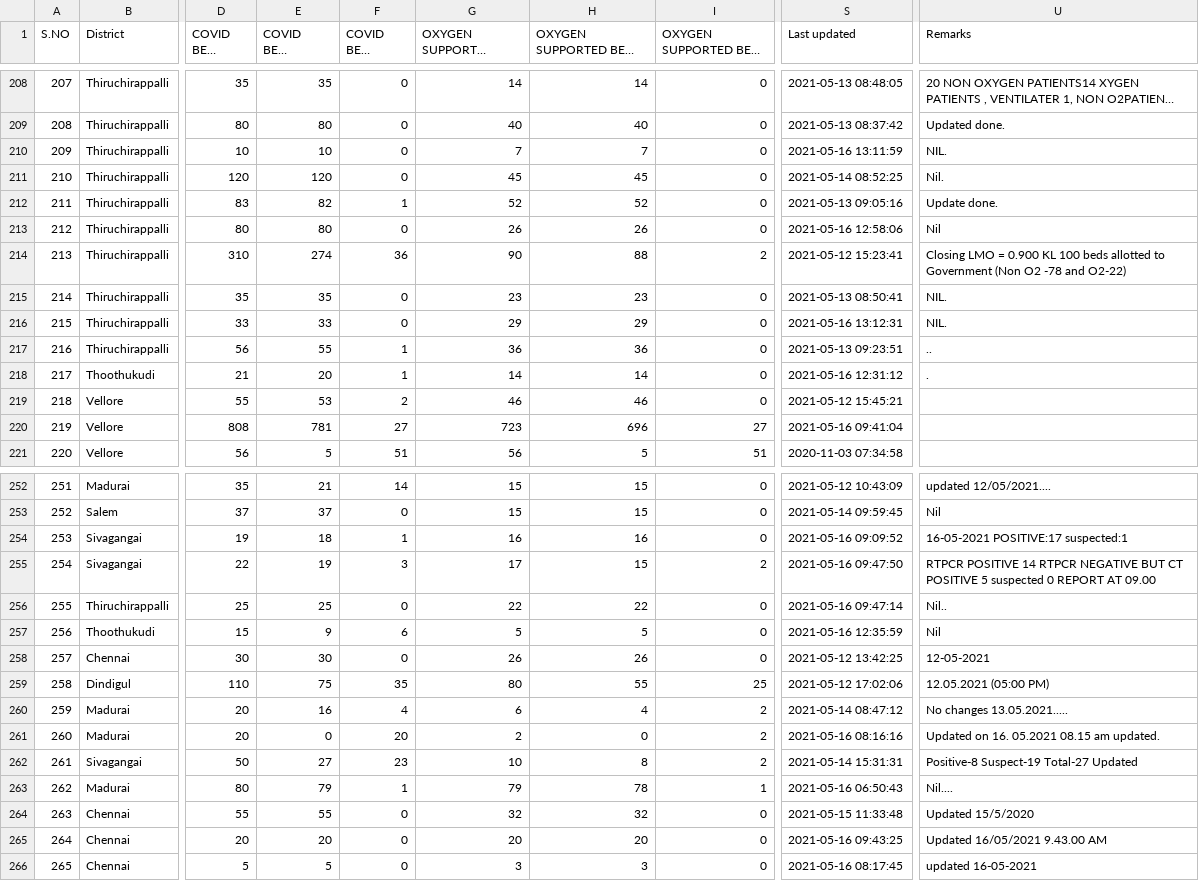
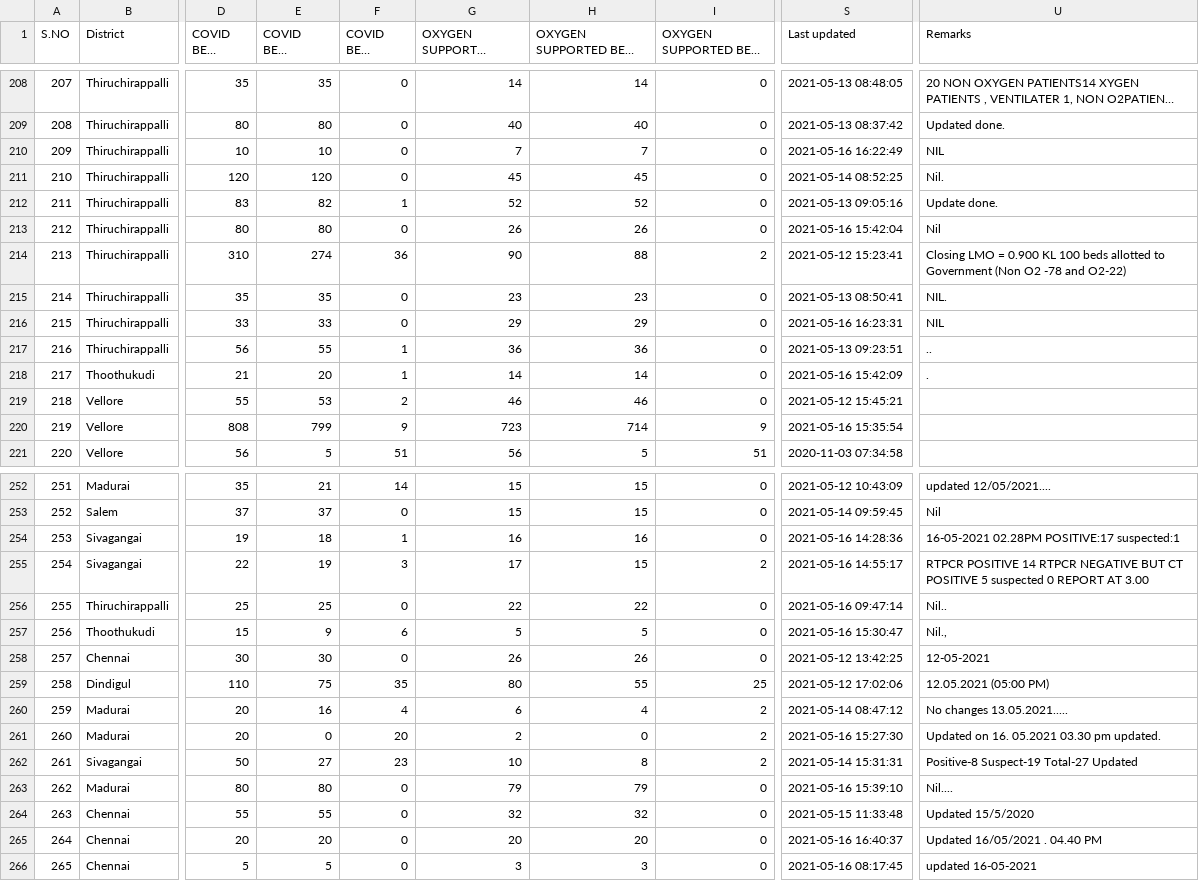
Before and after one commit to mskian/tamil-nadu-covid-beds-api, a CSV file: data/beds.csv, drawn as a sheet; only a part is shown, gaps mark what is left out; long unchanged cells end in …; the diff covers the shown part only; the diff names each change by its address in the sheet, - before the commit and + after, or states it on an @@ line.

```diff
--- a/data/beds.csv
+++ b/data/beds.csv
-S210 (Last updated): 2021-05-16 13:11:59
+S210 (Last updated): 2021-05-16 16:22:49
-U210 (Remarks): NIL.
+U210 (Remarks): NIL
-S213 (Last updated): 2021-05-16 12:58:06
+S213 (Last updated): 2021-05-16 15:42:04
-S216 (Last updated): 2021-05-16 13:12:31
+S216 (Last updated): 2021-05-16 16:23:31
-U216 (Remarks): NIL.
+U216 (Remarks): NIL
-S218 (Last updated): 2021-05-16 12:31:12
+S218 (Last updated): 2021-05-16 15:42:09
-E220 (COVID BEDS Occupied): 781
+E220 (COVID BEDS Occupied): 799
-F220 (COVID BEDS Vacant): 27
+F220 (COVID BEDS Vacant): 9
-H220 (OXYGEN SUPPORTED BEDS Occupied): 696
+H220 (OXYGEN SUPPORTED BEDS Occupied): 714
-I220 (OXYGEN SUPPORTED BEDS Vacant): 27
+I220 (OXYGEN SUPPORTED BEDS Vacant): 9
-S220 (Last updated): 2021-05-16 09:41:04
+S220 (Last updated): 2021-05-16 15:35:54
-S254 (Last updated): 2021-05-16 09:09:52
+S254 (Last updated): 2021-05-16 14:28:36
-U254 (Remarks): 16-05-2021 POSITIVE:17 suspected:1
+U254 (Remarks): 16-05-2021 02.28PM POSITIVE:17 suspected:1
-S255 (Last updated): 2021-05-16 09:47:50
+S255 (Last updated): 2021-05-16 14:55:17
-U255 (Remarks): …REPORT AT 09.00
+U255 (Remarks): …REPORT AT 3.00
-S257 (Last updated): 2021-05-16 12:35:59
+S257 (Last updated): 2021-05-16 15:30:47
-U257 (Remarks): Nil
+U257 (Remarks): Nil.,
-S261 (Last updated): 2021-05-16 08:16:16
+S261 (Last updated): 2021-05-16 15:27:30
-U261 (Remarks): Updated on 16. 05.2021 08.15 am updated.
+U261 (Remarks): Updated on 16. 05.2021 03.30 pm updated.
-E263 (COVID BEDS Occupied): 79
+E263 (COVID BEDS Occupied): 80
-F263 (COVID BEDS Vacant): 1
+F263 (COVID BEDS Vacant): 0
-H263 (OXYGEN SUPPORTED BEDS Occupied): 78
+H263 (OXYGEN SUPPORTED BEDS Occupied): 79
-I263 (OXYGEN SUPPORTED BEDS Vacant): 1
+I263 (OXYGEN SUPPORTED BEDS Vacant): 0
-S263 (Last updated): 2021-05-16 06:50:43
+S263 (Last updated): 2021-05-16 15:39:10
-S265 (Last updated): 2021-05-16 09:43:25
+S265 (Last updated): 2021-05-16 16:40:37
-U265 (Remarks): Updated 16/05/2021 9.43.00 AM
+U265 (Remarks): Updated 16/05/2021 . 04.40 PM
```
Also changed, not shown: 147 edited cells elsewhere in this file, 1 other file.
